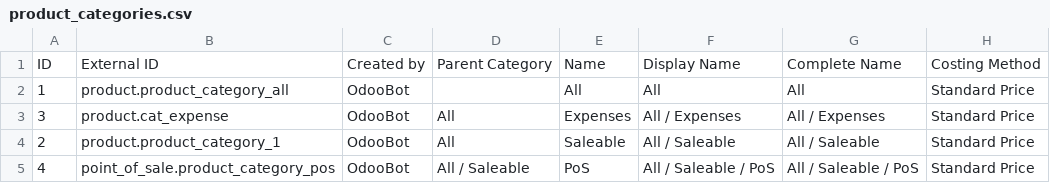
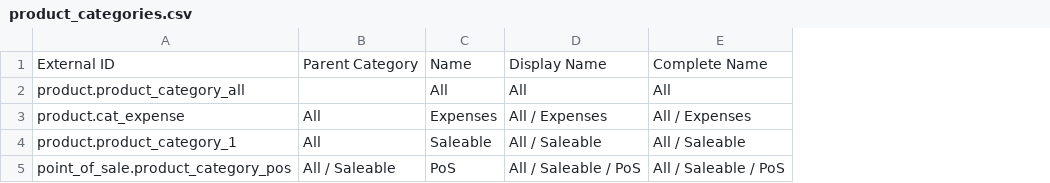
Before and after one commit to YohanAvishke/multi-bajaj-mgt, a CSV file: data/templates/product_categories.csv, drawn as a sheet; the diff names each change by its address in the sheet, - before the commit and + after, or states it on an @@ line.

Commit message:
Add scripts to generate csv categories

```diff
--- a/data/templates/product_categories.csv
+++ b/data/templates/product_categories.csv
-column A, rows 1-5: ID | 1 | 3 | 2 | 4
-column C, rows 1-5: Created by | OdooBot | OdooBot | OdooBot | OdooBot
-column H, rows 1-5: Costing Method | Standard Price | Standard Price | Standard Price | Standard Price
```
Also changed, not shown: 2 other files.
